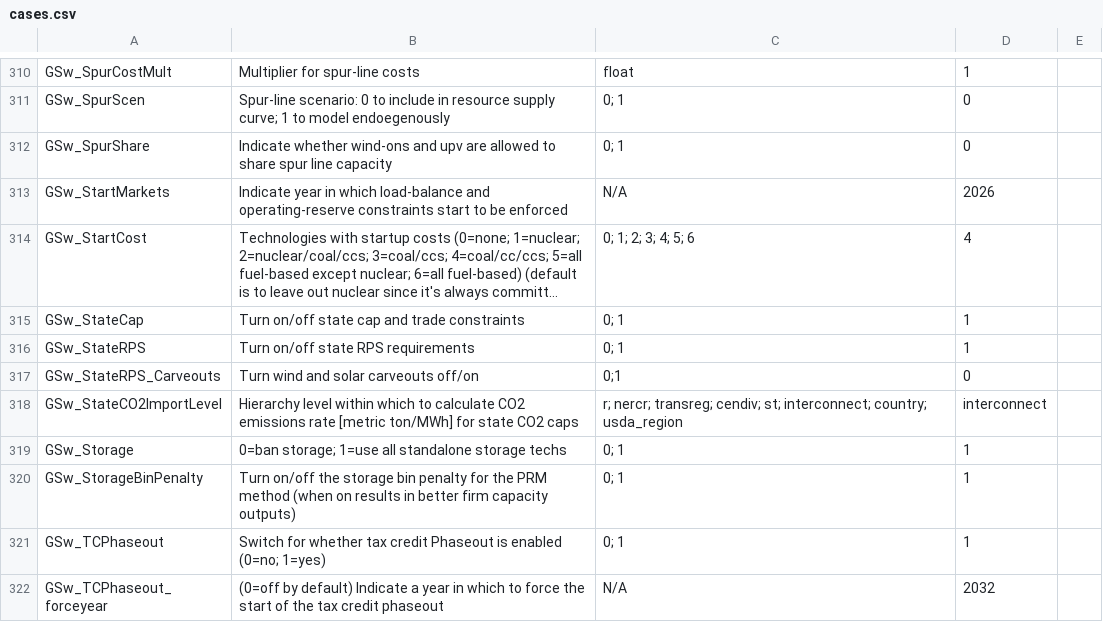
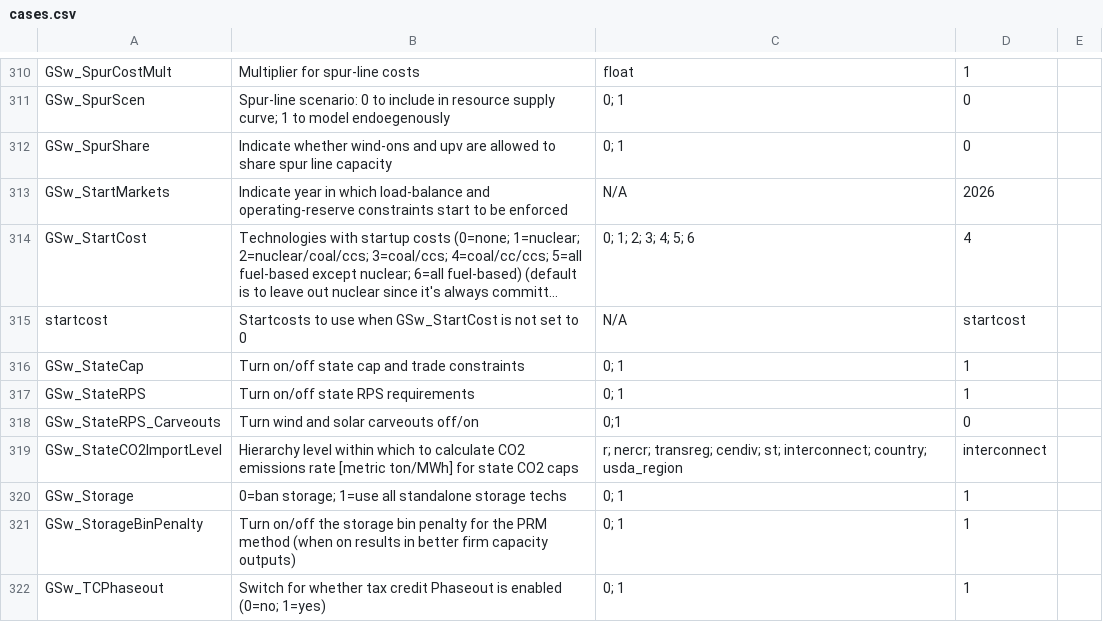
Before and after one commit to NatLabRockies/ReEDS-2.0, a CSV file: cases.csv, drawn as a sheet; only a part is shown, gaps mark what is left out; the shorter side is filled out with more unchanged rows; long unchanged cells end in …; the diff names each change by its address in the sheet, - before the commit and + after, or states it on an @@ line.

```diff
--- a/cases.csv
+++ b/cases.csv
+row 315: startcost | Startcosts to use when GSw_StartCost is not set to 0 | N/A | startcost
```
Also changed, not shown: inputs/tech-subset-table.csv, 2 other files.
